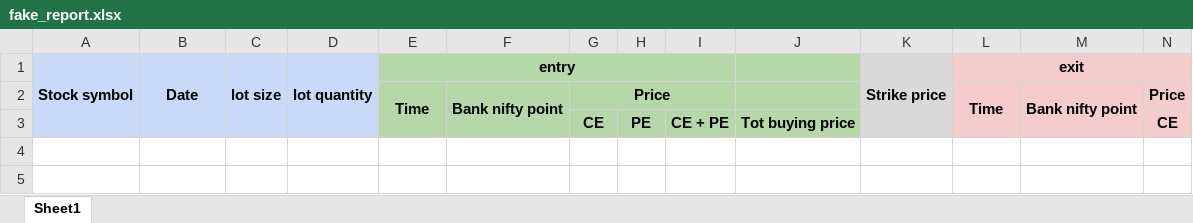
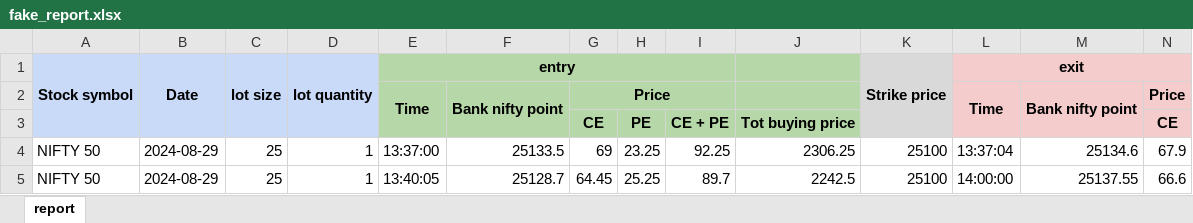
Before and after one commit to ragnartrades/kite-trading, an Excel workbook: strategies/long_straddle/reports/fake_report.xlsx, sheet report, drawn as a sheet; only a part is shown; values as stored, in another font and other column widths than the file's, no borders; charts and pictures not drawn; rows hold the shown columns only; the diff names each change by its address in the sheet, - before the commit and + after, or states it on an @@ line.

```diff
--- a/strategies/long_straddle/reports/fake_report.xlsx (sheet report)
+++ b/strategies/long_straddle/reports/fake_report.xlsx (sheet report)
-sheet tab: Sheet1
+sheet tab: report
+row 4: NIFTY 50 | 2024-08-29 | 25 | 1 | 13:37:00 | 25133.5 | 69 | 23.25 | 92.25 | 2306.25 | 25100 | 13:37:04 | 25134.6 | 67.9
+row 5: NIFTY 50 | 2024-08-29 | 25 | 1 | 13:40:05 | 25128.7 | 64.45 | 25.25 | 89.7 | 2242.5 | 25100 | 14:00:00 | 25137.55 | 66.6
```
Also changed, not shown: charts or pictures, 15 other files.
